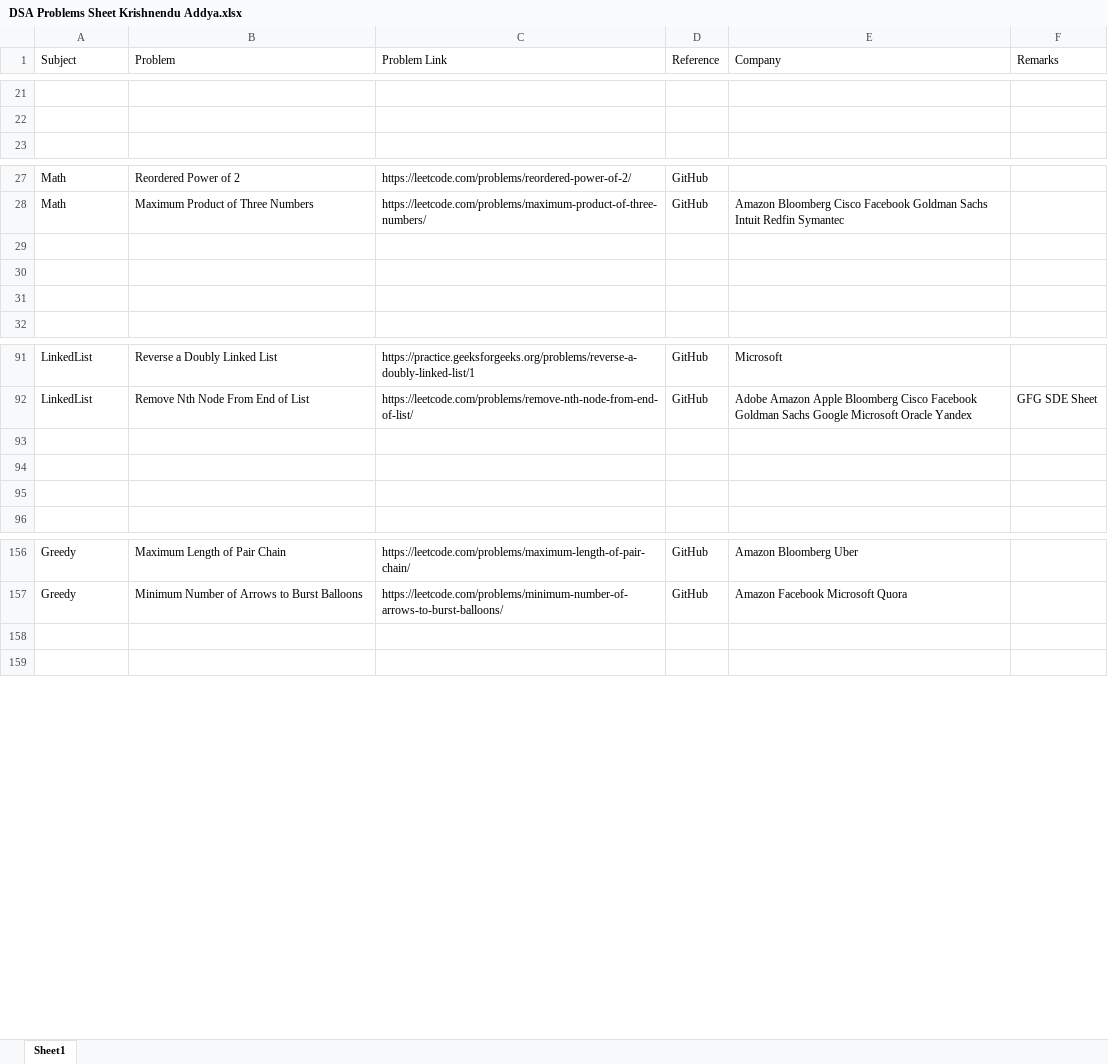
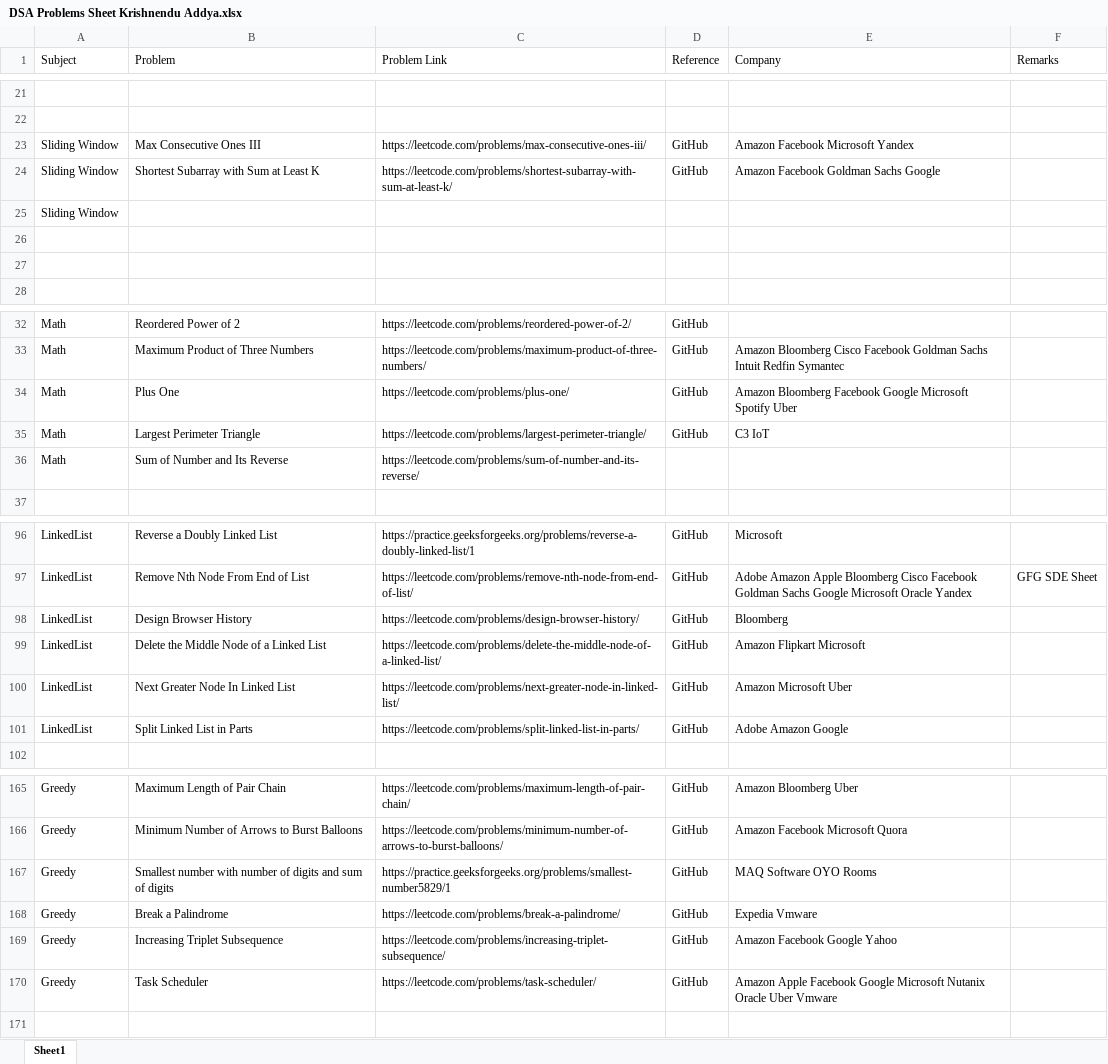
Before and after one commit to KrishnenduAddya/Documents, an Excel workbook: DSA Problems Sheet Krishnendu Addya.xlsx, sheet Sheet1, drawn as a sheet; only a part is shown, gaps mark what is left out; values as stored, in another font and other column widths than the file's, no cell formats; addresses are those after the commit; the diff covers the shown part only; the diff names each change by its address in the sheet, - before the commit and + after, or states it on an @@ line.

Commit message:
Add files via upload

```diff
--- a/DSA Problems Sheet Krishnendu Addya.xlsx (sheet Sheet1)
+++ b/DSA Problems Sheet Krishnendu Addya.xlsx (sheet Sheet1)
+row 23: Sliding Window | Max Consecutive Ones III | https://leetcode.com/problems/max-consecutive-ones-iii/ | GitHub | Amazon Facebook Microsoft Yandex
+row 24: Sliding Window | Shortest Subarray with Sum at Least K | https://leetcode.com/problems/shortest-subarray-with-sum-at-least-k/ | GitHub | Amazon Facebook Goldman Sachs Google
+row 25: Sliding Window
+row 26: (empty)
+row 27: (empty)
-row 34: (empty)
+row 34: Math | Plus One | https://leetcode.com/problems/plus-one/ | GitHub | Amazon Bloomberg Facebook Google Microsoft Spotify Uber
-row 35: (empty)
+row 35: Math | Largest Perimeter Triangle | https://leetcode.com/problems/largest-perimeter-triangle/ | GitHub | C3 IoT
-row 36: (empty)
+row 36: Math | Sum of Number and Its Reverse | https://leetcode.com/problems/sum-of-number-and-its-reverse/
-row 98: (empty)
+row 98: LinkedList | Design Browser History | https://leetcode.com/problems/design-browser-history/ | GitHub | Bloomberg
-row 99: (empty)
+row 99: LinkedList | Delete the Middle Node of a Linked List | https://leetcode.com/problems/delete-the-middle-node-of-a-linked-list/ | GitHub | Amazon Flipkart Microsoft
-row 100: (empty)
+row 100: LinkedList | Next Greater Node In Linked List | https://leetcode.com/problems/next-greater-node-in-linked-list/ | GitHub | Amazon Microsoft Uber
+row 101: LinkedList | Split Linked List in Parts | https://leetcode.com/problems/split-linked-list-in-parts/ | GitHub | Adobe Amazon Google
-row 167: (empty)
+row 167: Greedy | Smallest number with number of digits and sum of digits | https://practice.geeksforgeeks.org/problems/smallest-number5829/1 | GitHub | MAQ Software OYO Rooms
+row 168: Greedy | Break a Palindrome | https://leetcode.com/problems/break-a-palindrome/ | GitHub | Expedia Vmware
+row 169: Greedy | Increasing Triplet Subsequence | https://leetcode.com/problems/increasing-triplet-subsequence/ | GitHub | Amazon Facebook Google Yahoo
+row 170: Greedy | Task Scheduler | https://leetcode.com/problems/task-scheduler/ | GitHub | Amazon Apple Facebook Google Microsoft Nutanix Oracle Uber Vmware
```
Also changed, not shown: 4 added rows, 1 removed row and 11 edited cells elsewhere in this sheet, cell formats.
